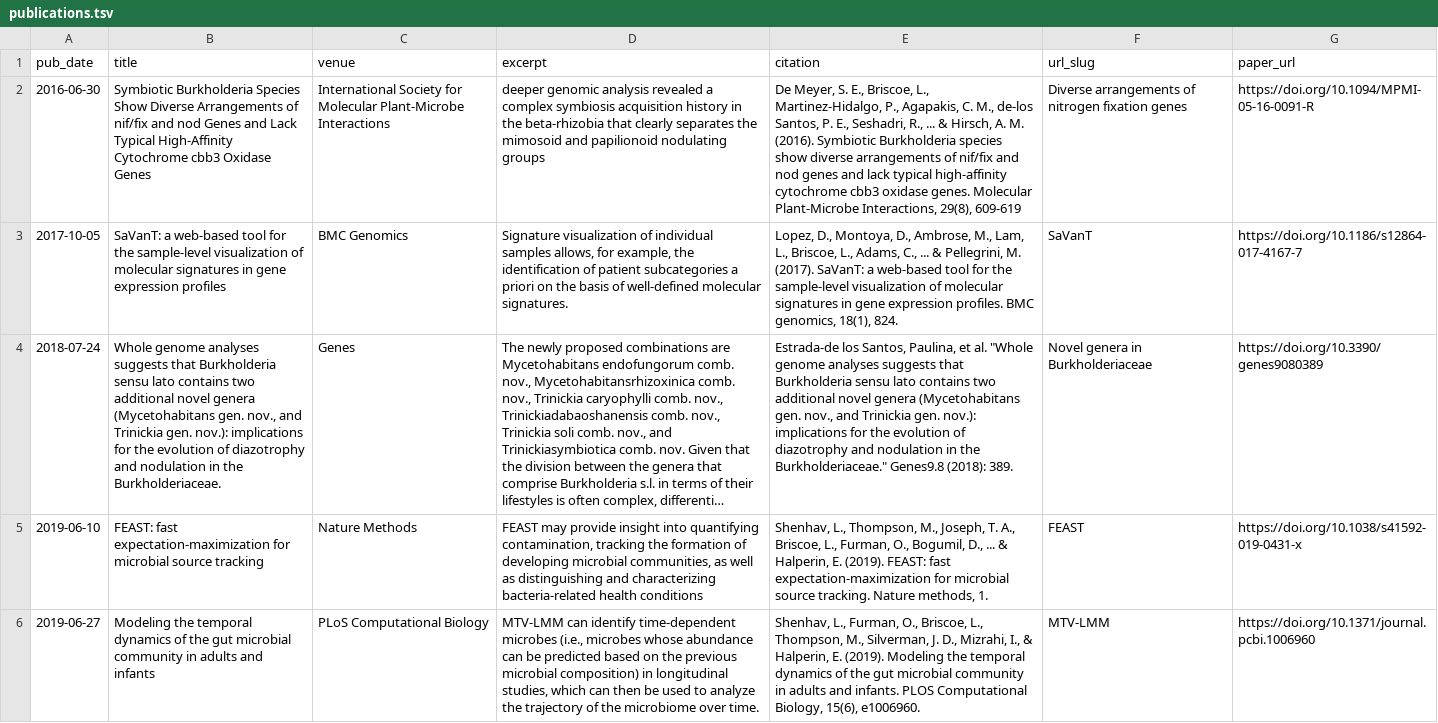
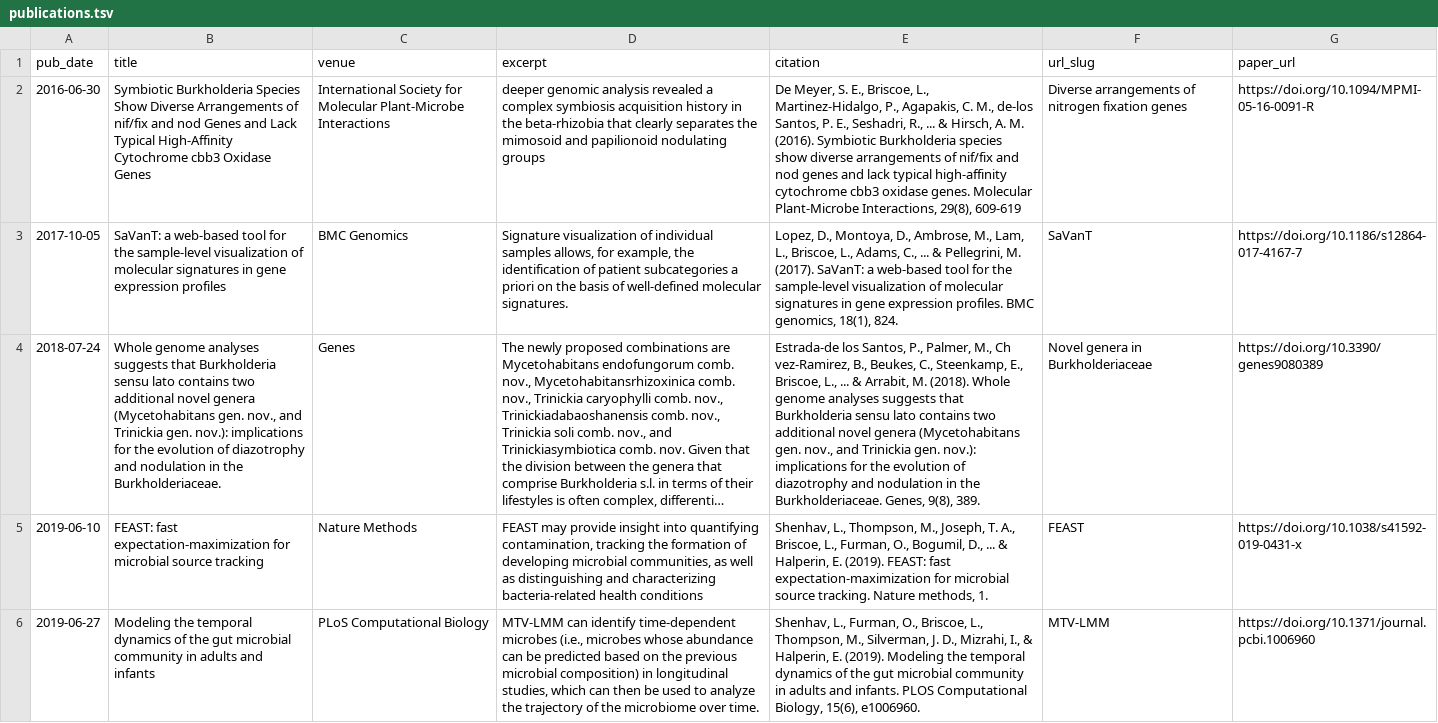
Before and after one commit to LeahBriscoe/leahbriscoe.github.io, a TSV file: markdown_generator/publications.tsv, drawn as a sheet; long unchanged cells end in …; the diff names each change by its address in the sheet, - before the commit and + after, or states it on an @@ line.

```diff
--- a/markdown_generator/publications.tsv
+++ b/markdown_generator/publications.tsv
-E4 (citation): …los Santos, Paulina, et al. "Whole genome analyses suggests that Burkholderia sensu lato contains two additional novel genera (Mycetohabitans gen. nov., and Trinickia gen. nov.): implications for the evolution of diazotrophy and nodulation in the Burkholderiaceae." Genes9.8 (2018): 389.
+E4 (citation): …los Santos, P., Palmer, M., Ch vez-Ramirez, B., Beukes, C., Steenkamp, E., Briscoe, L., ... & Arrabit, M. (2018). Whole genome analyses suggests that Burkholderia sensu lato contains two additional novel genera (Mycetohabitans gen. nov., and Trinickia gen. nov.): implications for the evolution of diazotrophy and nodulation in the Burkholderiaceae. Genes, 9(8), 389.
```
Also changed, not shown: 3 other files.
